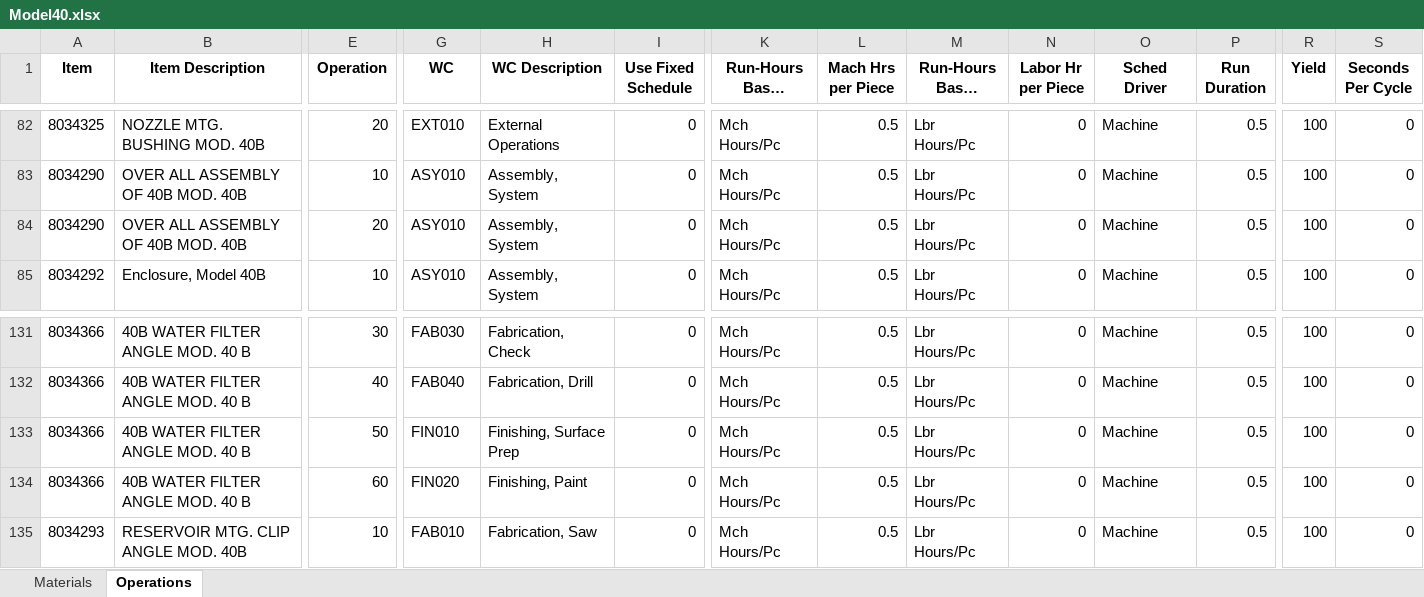
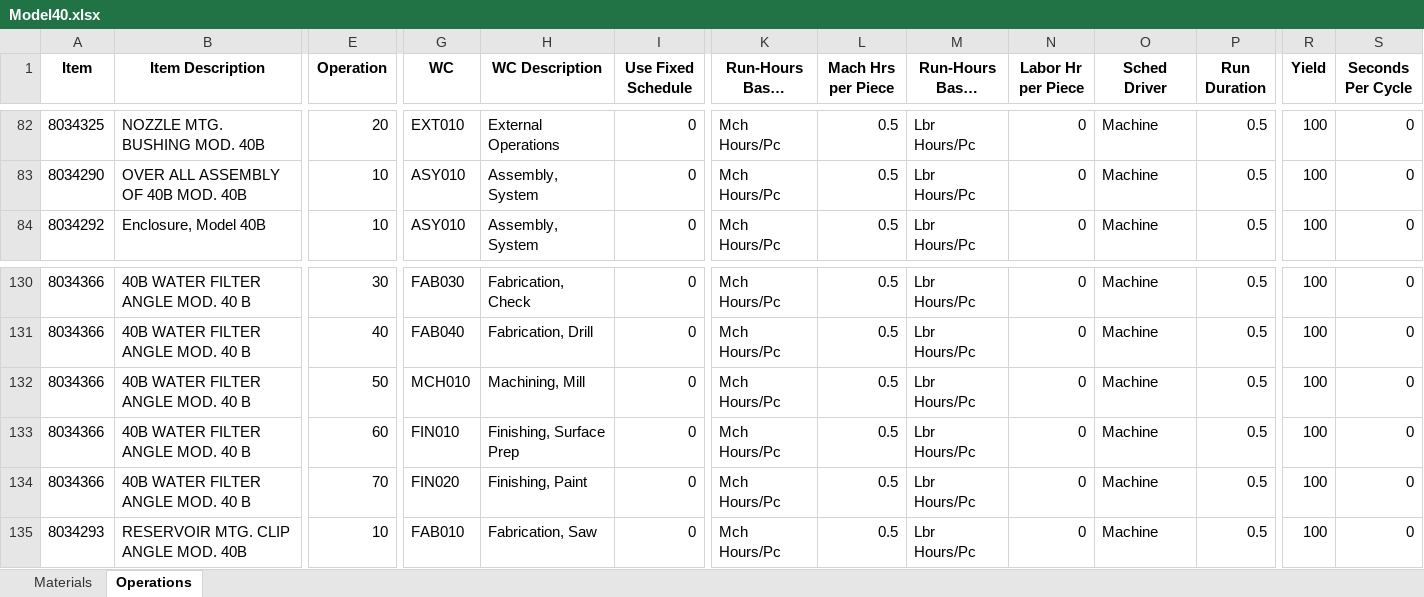
Before and after one commit to MilesStarr/TACTIC_ERP_Phase2BOM, an Excel workbook: OpsAndMats/Model40.xlsx, sheet Operations, drawn as a sheet; only a part is shown, gaps mark what is left out; long unchanged cells end in …; values as stored, in another font and other column widths than the file's, no borders; removed rows and columns are numbered as before the commit, all else as after; rows hold the shown columns only; the diff names each change by its address in the sheet, - before the commit and + after, or states it on an @@ line.

Commit message:
Fixed Model 40 units and minor changes, pushed to ERP BOM.py now only uses item columns for first four tabs of ERP data for both reading items in and making recommendations

```diff
--- a/OpsAndMats/Model40.xlsx (sheet Operations)
+++ b/OpsAndMats/Model40.xlsx (sheet Operations)
-row 84: 8034290 | OVER ALL ASSEMBLY OF 40B MOD. 40B | 20 | ASY010 | Assembly, System | 0 | Mch Hours/Pc | 0.5 | Lbr Hours/Pc | 0 | Machine | 0.5 | 100 | 0
+row 132: 8034366 | 40B WATER FILTER ANGLE MOD. 40 B | 50 | MCH010 | Machining, Mill | 0 | Mch Hours/Pc | 0.5 | Lbr Hours/Pc | 0 | Machine | 0.5 | 100 | 0
-E133 (Operation): 50
+E133 (Operation): 60
-E134 (Operation): 60
+E134 (Operation): 70
```
Also changed, not shown: sheet Materials, 3 other files.
